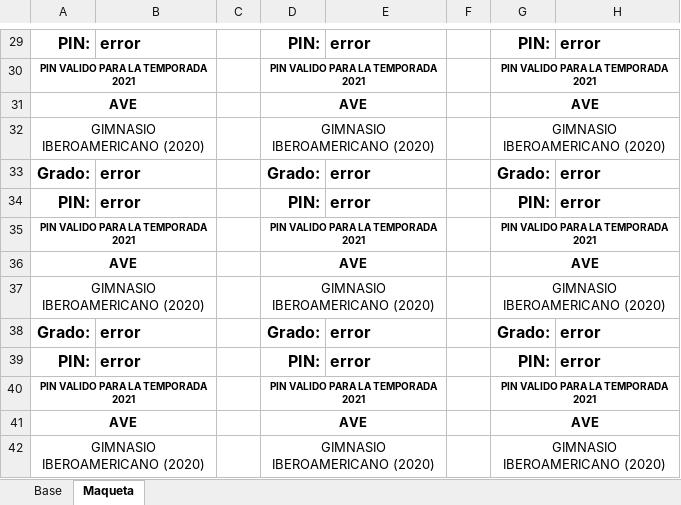
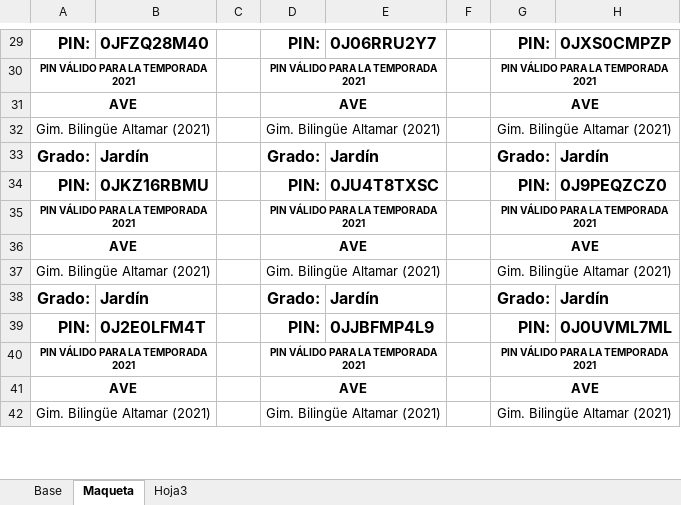
Before and after one commit to h3xabyte/boteduc, an Excel workbook: maqueta_pin_TEST.xlsx, sheet Maqueta, drawn as a sheet; only a part is shown, gaps mark what is left out; values as stored, in another font and other column widths than the file's, no borders; removed rows and columns are numbered as before the commit, all else as after; the diff covers the shown part only; the diff names each change by its address in the sheet, - before the commit and + after, or states it on an @@ line.

```diff
--- a/maqueta_pin_TEST.xlsx (sheet Maqueta)
+++ b/maqueta_pin_TEST.xlsx (sheet Maqueta)
+sheet tab: Hoja3
-B29: error
+B29: 0JFZQ28M40
-E29: error
+E29: 0J06RRU2Y7
-H29: error
+H29: 0JXS0CMPZP
-A30: PIN VALIDO PARA LA TEMPORADA 2021
+A30: PIN VÁLIDO PARA LA TEMPORADA 2021
-D30: PIN VALIDO PARA LA TEMPORADA 2021
+D30: PIN VÁLIDO PARA LA TEMPORADA 2021
-G30: PIN VALIDO PARA LA TEMPORADA 2021
+G30: PIN VÁLIDO PARA LA TEMPORADA 2021
-row 32: GIMNASIO IBEROAMERICANO (2020) |  |  | GIMNASIO IBEROAMERICANO (2020) |  |  | GIMNASIO IBEROAMERICANO (2020)
+row 32: Gim. Bilingüe Altamar (2021) |  |  | Gim. Bilingüe Altamar (2021) |  |  | Gim. Bilingüe Altamar (2021)
-B33: error
+B33: Jardín
-E33: error
+E33: Jardín
-H33: error
+H33: Jardín
-B34: error
+B34: 0JKZ16RBMU
-E34: error
+E34: 0JU4T8TXSC
-H34: error
+H34: 0J9PEQZCZ0
-A35: PIN VALIDO PARA LA TEMPORADA 2021
+A35: PIN VÁLIDO PARA LA TEMPORADA 2021
-D35: PIN VALIDO PARA LA TEMPORADA 2021
+D35: PIN VÁLIDO PARA LA TEMPORADA 2021
-G35: PIN VALIDO PARA LA TEMPORADA 2021
+G35: PIN VÁLIDO PARA LA TEMPORADA 2021
-row 37: GIMNASIO IBEROAMERICANO (2020) |  |  | GIMNASIO IBEROAMERICANO (2020) |  |  | GIMNASIO IBEROAMERICANO (2020)
+row 37: Gim. Bilingüe Altamar (2021) |  |  | Gim. Bilingüe Altamar (2021) |  |  | Gim. Bilingüe Altamar (2021)
-B38: error
+B38: Jardín
-E38: error
+E38: Jardín
-H38: error
+H38: Jardín
-B39: error
+B39: 0J2E0LFM4T
-E39: error
+E39: 0JJBFMP4L9
-H39: error
+H39: 0J0UVML7ML
-A40: PIN VALIDO PARA LA TEMPORADA 2021
+A40: PIN VÁLIDO PARA LA TEMPORADA 2021
-D40: PIN VALIDO PARA LA TEMPORADA 2021
+D40: PIN VÁLIDO PARA LA TEMPORADA 2021
-G40: PIN VALIDO PARA LA TEMPORADA 2021
+G40: PIN VÁLIDO PARA LA TEMPORADA 2021
-row 42: GIMNASIO IBEROAMERICANO (2020) |  |  | GIMNASIO IBEROAMERICANO (2020) |  |  | GIMNASIO IBEROAMERICANO (2020)
+row 42: Gim. Bilingüe Altamar (2021) |  |  | Gim. Bilingüe Altamar (2021) |  |  | Gim. Bilingüe Altamar (2021)
```
Also changed, not shown: 7 added rows, 7 removed rows and 66 edited cells elsewhere in this sheet, sheet Base, maqueta_consecutivo_TEST.xlsx.
